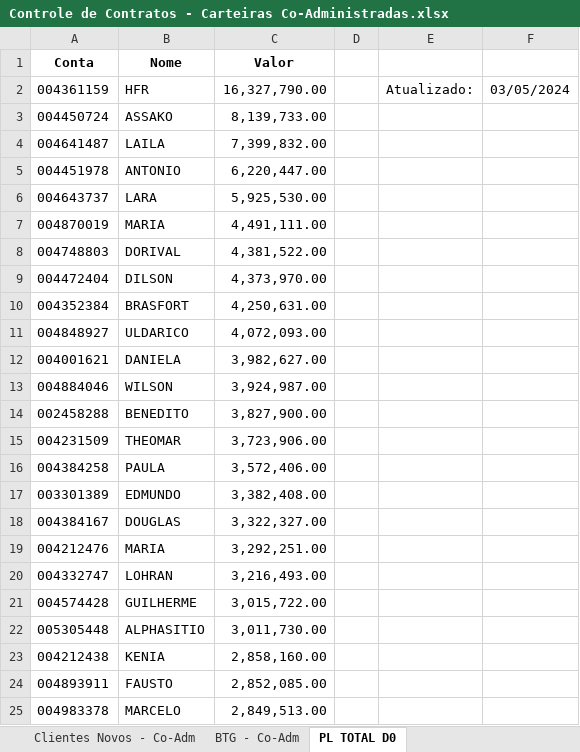
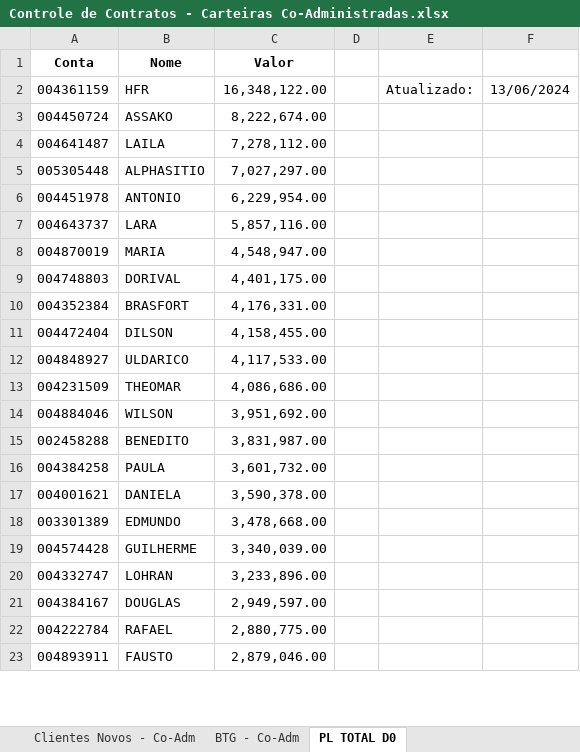
Before and after one commit to bluemetrixgit/dados, an Excel workbook: Controle de Contratos - Carteiras Co-Administradas.xlsx, sheet PL TOTAL D0, drawn as a sheet; only a part is shown; values as stored, in another font and other column widths than the file's, no borders; charts and pictures not drawn; removed rows and columns are numbered as before the commit, all else as after; the diff covers the shown part only; the diff names each change by its address in the sheet, - before the commit and + after, or states it on an @@ line.

```diff
--- a/Controle de Contratos - Carteiras Co-Administradas.xlsx (sheet PL TOTAL D0)
+++ b/Controle de Contratos - Carteiras Co-Administradas.xlsx (sheet PL TOTAL D0)
-C2 (Valor): 16,327,790.00
+C2 (Valor): 16,348,122.00
-F2: 03/05/2024
+F2: 13/06/2024
-C3 (Valor): 8,139,733.00
+C3 (Valor): 8,222,674.00
-C4 (Valor): 7,399,832.00
+C4 (Valor): 7,278,112.00
+row 5: 005305448 | ALPHASITIO | 7,027,297.00
-C6 (Valor): 6,220,447.00
+C6 (Valor): 6,229,954.00
-C7 (Valor): 5,925,530.00
+C7 (Valor): 5,857,116.00
-C8 (Valor): 4,491,111.00
+C8 (Valor): 4,548,947.00
-C9 (Valor): 4,381,522.00
+C9 (Valor): 4,401,175.00
-row 9: 004472404 | DILSON | 4,373,970.00
-C10 (Valor): 4,250,631.00
+C10 (Valor): 4,176,331.00
+row 11: 004472404 | DILSON | 4,158,455.00
-C12 (Valor): 4,072,093.00
+C12 (Valor): 4,117,533.00
-row 12: 004001621 | DANIELA | 3,982,627.00
+row 13: 004231509 | THEOMAR | 4,086,686.00
-C14 (Valor): 3,924,987.00
+C14 (Valor): 3,951,692.00
-C15 (Valor): 3,827,900.00
+C15 (Valor): 3,831,987.00
-row 15: 004231509 | THEOMAR | 3,723,906.00
-C16 (Valor): 3,572,406.00
+C16 (Valor): 3,601,732.00
+row 17: 004001621 | DANIELA | 3,590,378.00
-C18 (Valor): 3,382,408.00
+C18 (Valor): 3,478,668.00
-row 18: 004384167 | DOUGLAS | 3,322,327.00
-row 19: 004212476 | MARIA | 3,292,251.00
-row 20: 004332747 | LOHRAN | 3,216,493.00
-C19 (Valor): 3,015,722.00
+C19 (Valor): 3,340,039.00
-row 22: 005305448 | ALPHASITIO | 3,011,730.00
-row 23: 004212438 | KENIA | 2,858,160.00
+row 20: 004332747 | LOHRAN | 3,233,896.00
+row 21: 004384167 | DOUGLAS | 2,949,597.00
+row 22: 004222784 | RAFAEL | 2,880,775.00
-C23 (Valor): 2,852,085.00
+C23 (Valor): 2,879,046.00
-row 25: 004983378 | MARCELO | 2,849,513.00
```
Also changed, not shown: 292 added rows, 256 removed rows and 277 edited cells elsewhere in this sheet, sheet BTG - Co-Adm, sheet Clientes Novos - Co-Adm, formulas that keep their value, 4 other files.
